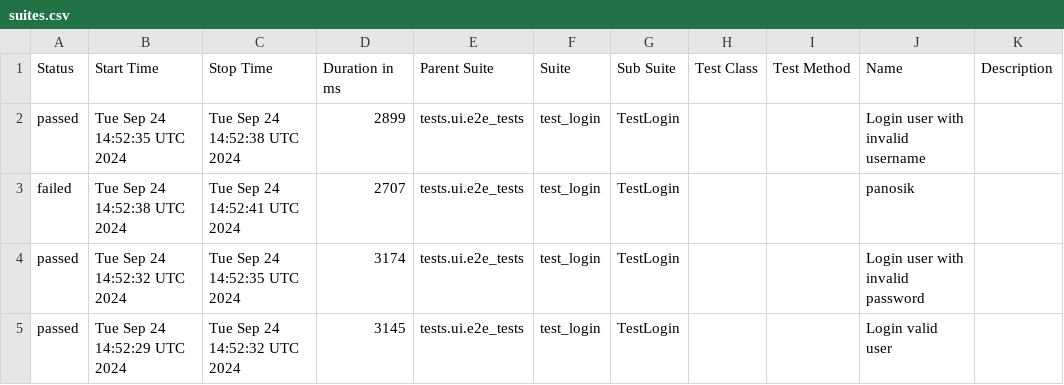
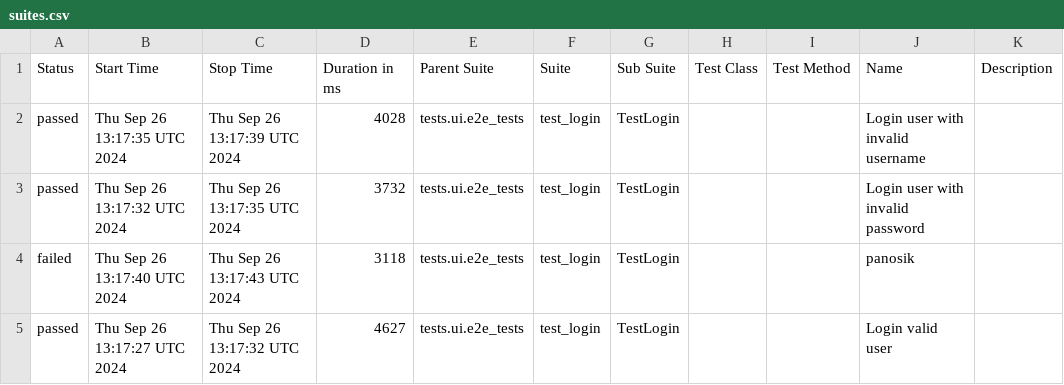
Before and after one commit to pizzday/PythonPlaywrightFramework3, a CSV file: data/suites.csv, drawn as a sheet.

```diff
--- a/data/suites.csv
+++ b/data/suites.csv
@@ -1,5 +1,5 @@
 "Status","Start Time","Stop Time","Duration in ms","Parent Suite","Suite","Sub Suite","Test Class","Test Method","Name","Description"
-"passed","Tue Sep 24 14:52:35 UTC 2024","Tue Sep 24 14:52:38 UTC 2024","2899","tests.ui.e2e_tests","test_login","TestLogin","","","Login user with invalid username",""
-"failed","Tue Sep 24 14:52:38 UTC 2024","Tue Sep 24 14:52:41 UTC 2024","2707","tests.ui.e2e_tests","test_login","TestLogin","","","panosik",""
-"passed","Tue Sep 24 14:52:32 UTC 2024","Tue Sep 24 14:52:35 UTC 2024","3174","tests.ui.e2e_tests","test_login","TestLogin","","","Login user with invalid password",""
-"passed","Tue Sep 24 14:52:29 UTC 2024","Tue Sep 24 14:52:32 UTC 2024","3145","tests.ui.e2e_tests","test_login","TestLogin","","","Login valid user",""
+"passed","Thu Sep 26 13:17:35 UTC 2024","Thu Sep 26 13:17:39 UTC 2024","4028","tests.ui.e2e_tests","test_login","TestLogin","","","Login user with invalid username",""
+"passed","Thu Sep 26 13:17:32 UTC 2024","Thu Sep 26 13:17:35 UTC 2024","3732","tests.ui.e2e_tests","test_login","TestLogin","","","Login user with invalid password",""
+"failed","Thu Sep 26 13:17:40 UTC 2024","Thu Sep 26 13:17:43 UTC 2024","3118","tests.ui.e2e_tests","test_login","TestLogin","","","panosik",""
+"passed","Thu Sep 26 13:17:27 UTC 2024","Thu Sep 26 13:17:32 UTC 2024","4627","tests.ui.e2e_tests","test_login","TestLogin","","","Login valid user",""
```
Also changed, not shown: 29 other files.
